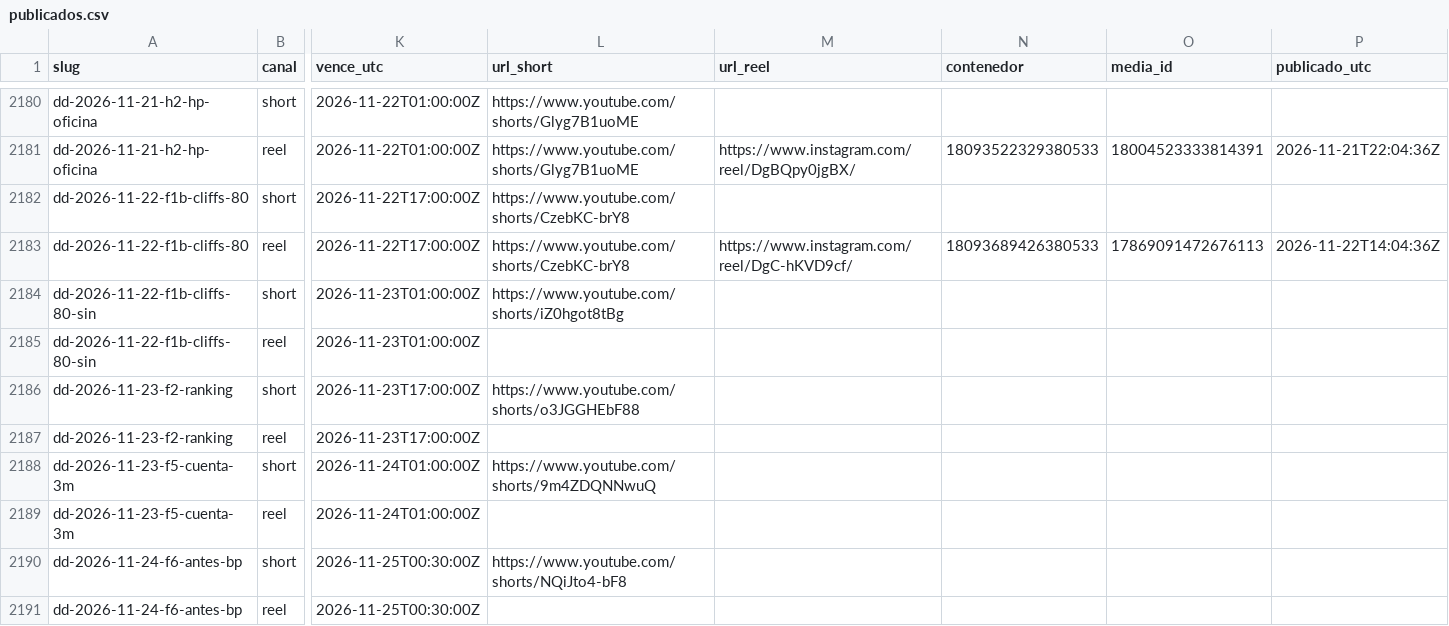
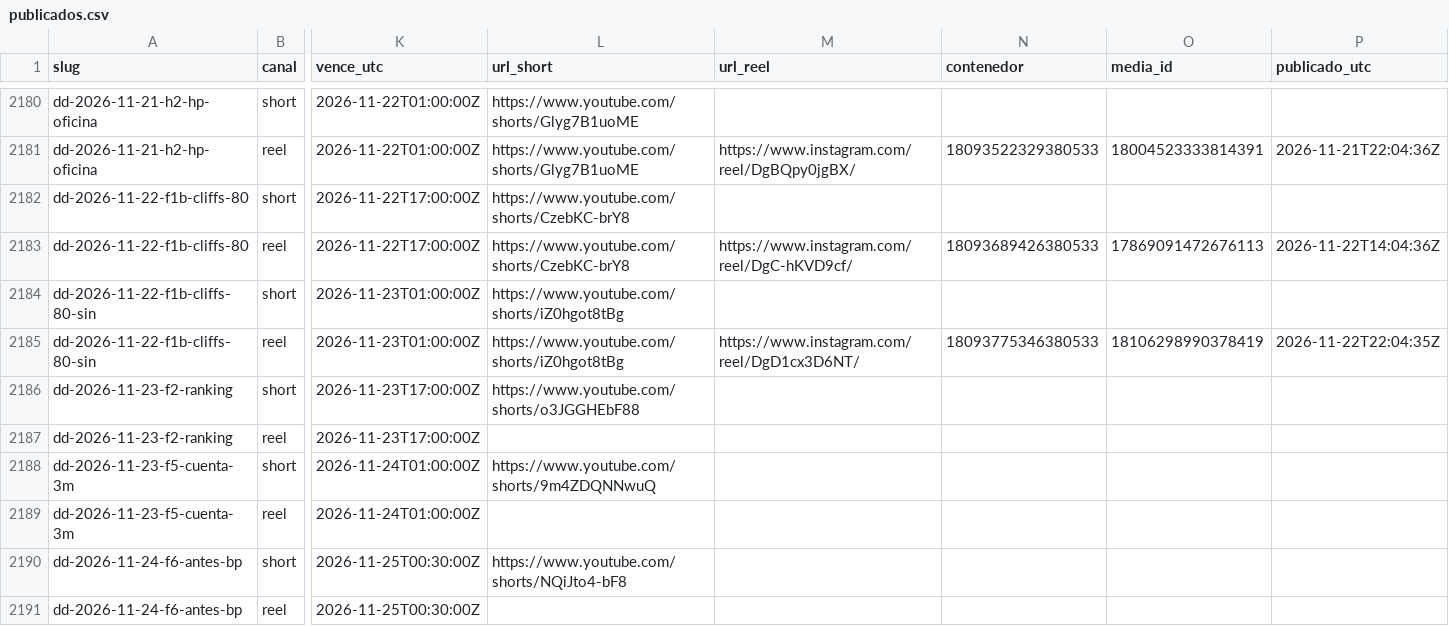
Before and after one commit to hardlypythonnmr/cpe-engine, a CSV file: earn/naos/motor/instagram/publicados.csv, drawn as a sheet; only a part is shown, gaps mark what is left out; the diff names each change by its address in the sheet, - before the commit and + after, or states it on an @@ line.

Commit message:
naos: Reel de dd-2026-11-22-f1b-cliffs-80-sin (naos-reel)

```diff
--- a/earn/naos/motor/instagram/publicados.csv
+++ b/earn/naos/motor/instagram/publicados.csv
-L2185 (url_short): (empty)
+L2185 (url_short): https://www.youtube.com/shorts/iZ0hgot8tBg
-M2185 (url_reel): (empty)
+M2185 (url_reel): https://www.instagram.com/reel/DgD1cx3D6NT/
-N2185 (contenedor): (empty)
+N2185 (contenedor): 18093775346380533
-O2185 (media_id): (empty)
+O2185 (media_id): 18106298990378419
-P2185 (publicado_utc): (empty)
+P2185 (publicado_utc): 2026-11-22T22:04:35Z
```
Also changed, not shown: 1 other file.
